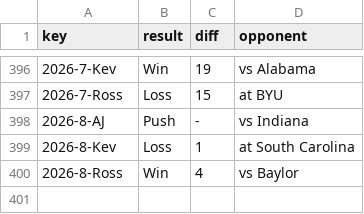
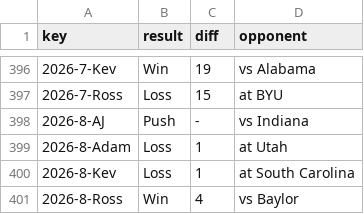
Before and after one commit to kevinjknudson/RBWR, a CSV file: enriched-cache.csv, drawn as a sheet; only a part is shown, gaps mark what is left out.

Commit message:
Sync picks from sheet

```diff
--- a/enriched-cache.csv
+++ b/enriched-cache.csv
@@ -398,2 +398,3 @@ key,result,diff,opponent
 2026-8-AJ,Push,-,vs Indiana
+2026-8-Adam,Loss,1,at Utah
 2026-8-Kev,Loss,1,at South Carolina
```
Also changed, not shown: picks.csv.
